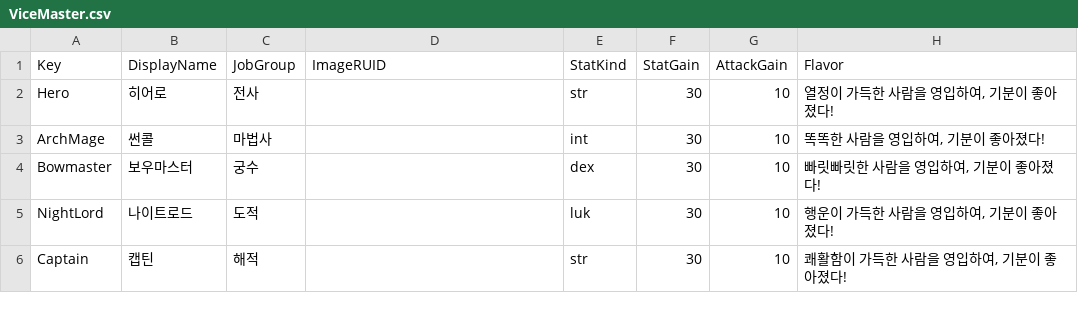
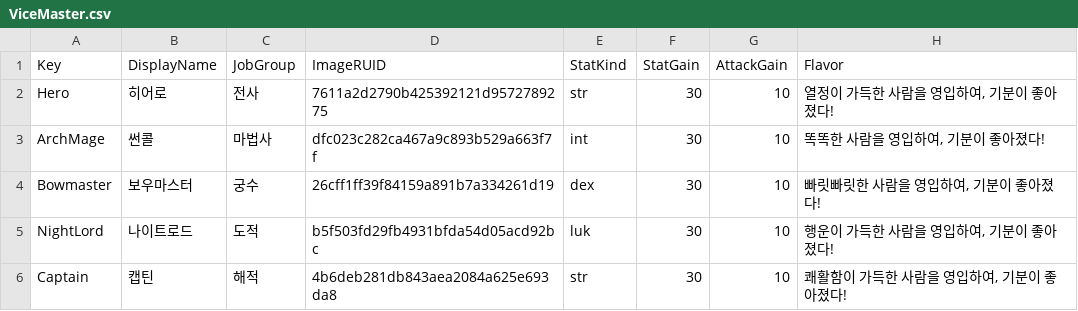
Before and after one commit to 2026-MapleStory-Hackathon-Life-Is-Game/-Life-Is-Maple-, a CSV file: RootDesk/MyDesk/Guild/ViceMaster.csv, drawn as a sheet.

```diff
--- a/RootDesk/MyDesk/Guild/ViceMaster.csv
+++ b/RootDesk/MyDesk/Guild/ViceMaster.csv
@@ -1,6 +1,6 @@
 Key,DisplayName,JobGroup,ImageRUID,StatKind,StatGain,AttackGain,Flavor
-Hero,히어로,전사,,str,30,10,"열정이 가득한 사람을 영입하여, 기분이 좋아졌다!"
-ArchMage,썬콜,마법사,,int,30,10,"똑똑한 사람을 영입하여, 기분이 좋아졌다!"
-Bowmaster,보우마스터,궁수,,dex,30,10,"빠릿빠릿한 사람을 영입하여, 기분이 좋아졌다!"
-NightLord,나이트로드,도적,,luk,30,10,"행운이 가득한 사람을 영입하여, 기분이 좋아졌다!"
-Captain,캡틴,해적,,str,30,10,"쾌활함이 가득한 사람을 영입하여, 기분이 좋아졌다!"
+Hero,히어로,전사,7611a2d2790b425392121d9572789275,str,30,10,"열정이 가득한 사람을 영입하여, 기분이 좋아졌다!"
+ArchMage,썬콜,마법사,dfc023c282ca467a9c893b529a663f7f,int,30,10,"똑똑한 사람을 영입하여, 기분이 좋아졌다!"
+Bowmaster,보우마스터,궁수,26cff1ff39f84159a891b7a334261d19,dex,30,10,"빠릿빠릿한 사람을 영입하여, 기분이 좋아졌다!"
+NightLord,나이트로드,도적,b5f503fd29fb4931bfda54d05acd92bc,luk,30,10,"행운이 가득한 사람을 영입하여, 기분이 좋아졌다!"
+Captain,캡틴,해적,4b6deb281db843aea2084a625e693da8,str,30,10,"쾌활함이 가득한 사람을 영입하여, 기분이 좋아졌다!"
```
